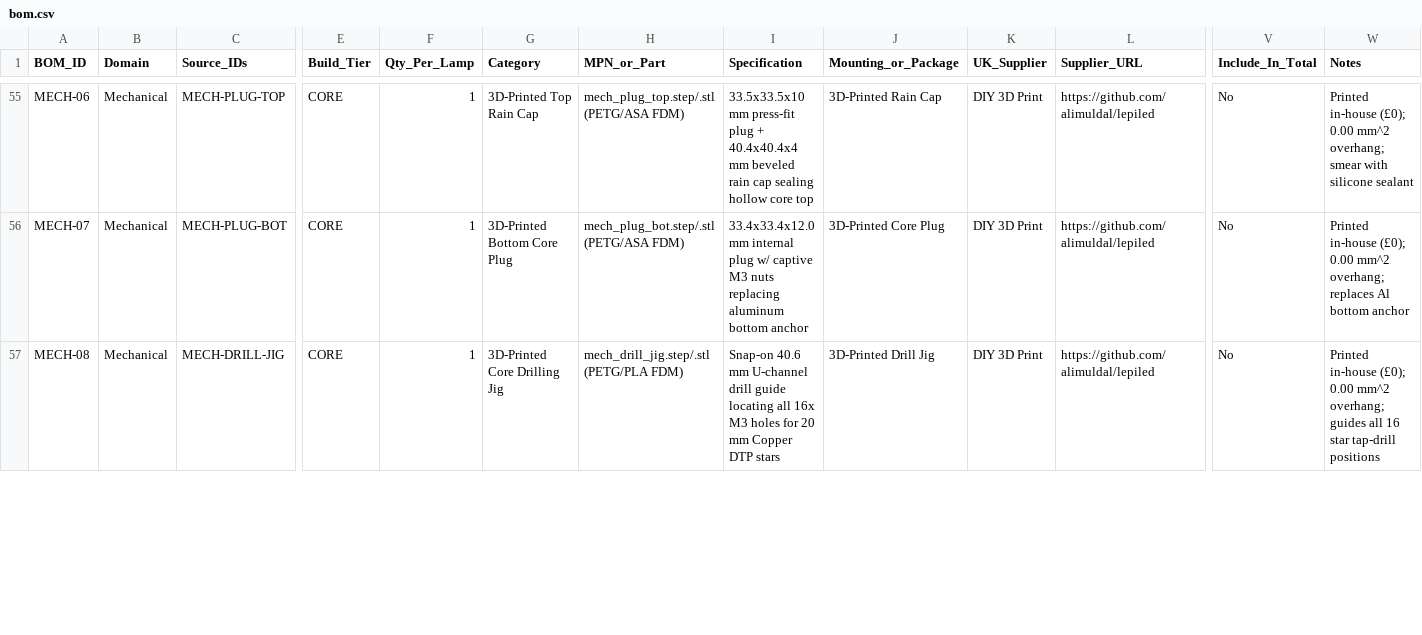
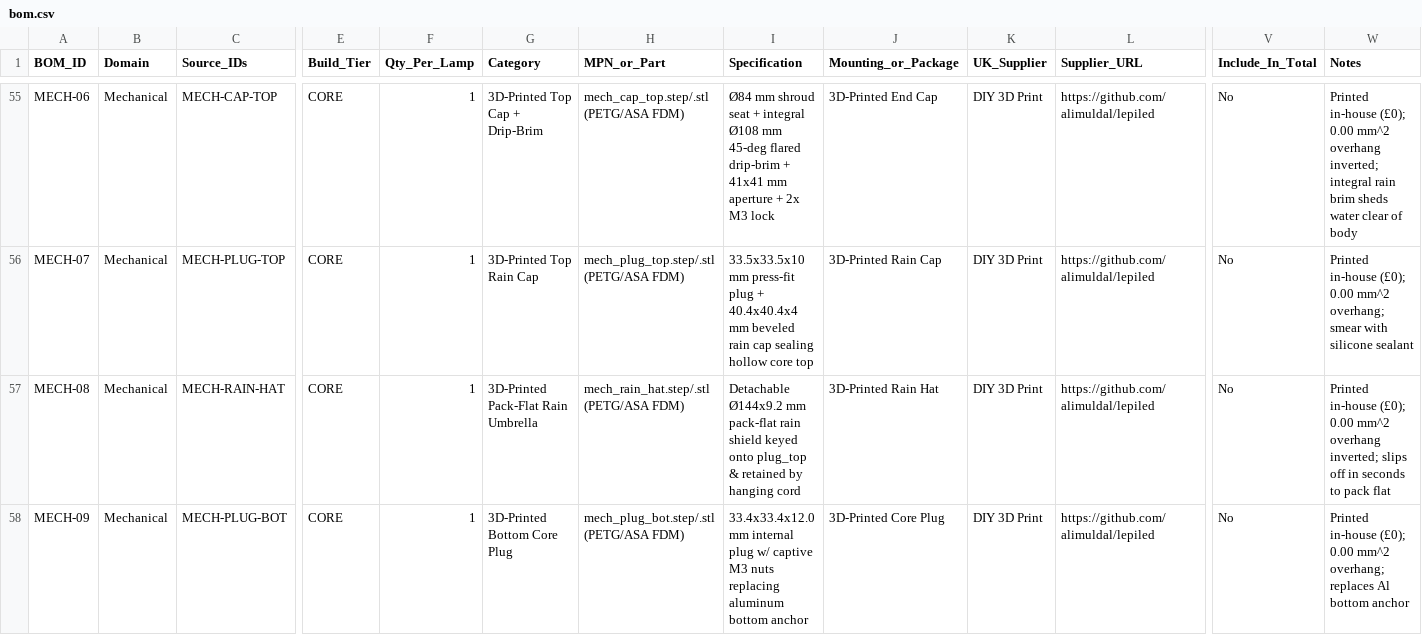
Before and after one commit to alimuldal/lepiled, a CSV file: bom/bom.csv, drawn as a sheet; only a part is shown, gaps mark what is left out; rows hold the shown columns only; the diff covers the shown part only; the diff names each change by its address in the sheet, - before the commit and + after, or states it on an @@ line.

```diff
--- a/bom/bom.csv
+++ b/bom/bom.csv
-C55 (Source_IDs): MECH-PLUG-TOP
+C55 (Source_IDs): MECH-CAP-TOP
-G55 (Category): 3D-Printed Top Rain Cap
+G55 (Category): 3D-Printed Top Cap + Drip-Brim
-H55 (MPN_or_Part): mech_plug_top.step/.stl (PETG/ASA FDM)
+H55 (MPN_or_Part): mech_cap_top.step/.stl (PETG/ASA FDM)
-I55 (Specification): 33.5x33.5x10 mm press-fit plug + 40.4x40.4x4 mm beveled rain cap sealing hollow core top
+I55 (Specification): Ø84 mm shroud seat + integral Ø108 mm 45-deg flared drip-brim + 41x41 mm aperture + 2x M3 lock
-J55 (Mounting_or_Package): 3D-Printed Rain Cap
+J55 (Mounting_or_Package): 3D-Printed End Cap
-W55 (Notes): …0.00 mm^2 overhang; smear with silicone sealant
+W55 (Notes): …0.00 mm^2 overhang inverted; integral rain brim sheds water clear of body
-C56 (Source_IDs): MECH-PLUG-BOT
+C56 (Source_IDs): MECH-PLUG-TOP
-G56 (Category): 3D-Printed Bottom Core Plug
+G56 (Category): 3D-Printed Top Rain Cap
-H56 (MPN_or_Part): mech_plug_bot.step/.stl (PETG/ASA FDM)
+H56 (MPN_or_Part): mech_plug_top.step/.stl (PETG/ASA FDM)
-I56 (Specification): 33.4x33.4x12.0 mm internal plug w/ captive M3 nuts replacing aluminum bottom anchor
+I56 (Specification): 33.5x33.5x10 mm press-fit plug + 40.4x40.4x4 mm beveled rain cap sealing hollow core top
-J56 (Mounting_or_Package): 3D-Printed Core Plug
+J56 (Mounting_or_Package): 3D-Printed Rain Cap
-W56 (Notes): …mm^2 overhang; replaces Al bottom anchor
+W56 (Notes): …mm^2 overhang; smear with silicone sealant
-C57 (Source_IDs): MECH-DRILL-JIG
+C57 (Source_IDs): MECH-RAIN-HAT
-G57 (Category): 3D-Printed Core Drilling Jig
+G57 (Category): 3D-Printed Pack-Flat Rain Umbrella
-H57 (MPN_or_Part): mech_drill_jig.step/.stl (PETG/PLA FDM)
+H57 (MPN_or_Part): mech_rain_hat.step/.stl (PETG/ASA FDM)
-I57 (Specification): Snap-on 40.6 mm U-channel drill guide locating all 16x M3 holes for 20 mm Copper DTP stars
+I57 (Specification): Detachable Ø144x9.2 mm pack-flat rain shield keyed onto plug_top & retained by hanging cord
-J57 (Mounting_or_Package): 3D-Printed Drill Jig
+J57 (Mounting_or_Package): 3D-Printed Rain Hat
-W57 (Notes): …0.00 mm^2 overhang; guides all 16 star tap-drill positions
+W57 (Notes): …0.00 mm^2 overhang inverted; slips off in seconds to pack flat
+row 58: MECH-09 | Mechanical | MECH-PLUG-BOT | CORE | 1 | 3D-Printed Bottom Core Plug | mech_plug_bot.step/.stl (PETG/ASA FDM) | 33.4x33.4x12.0 mm internal plug w/ captive M3 nuts replacing aluminum bottom anchor | 3D-Printed Core Plug | DIY 3D Print | https://github.com/alimuldal/lepiled | No | Printed in-house (£0); 0.00 mm^2 overhang; replaces Al bottom anchor
```
Also changed, not shown: 1 added row and 50 edited cells elsewhere in this file, mechanical_design/MECH_PARTS.csv, mechanical_design/thermal/thermal_results.csv, 41 other files.
